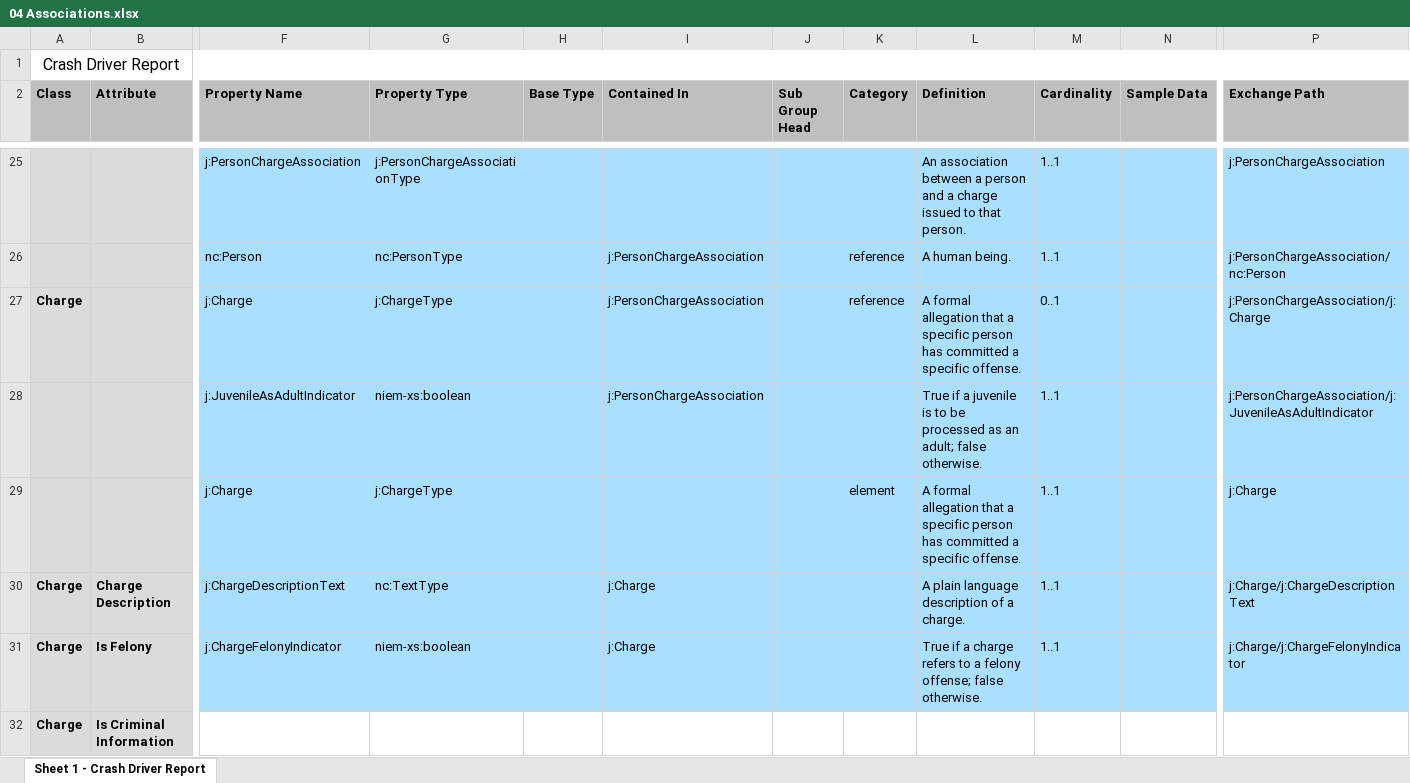
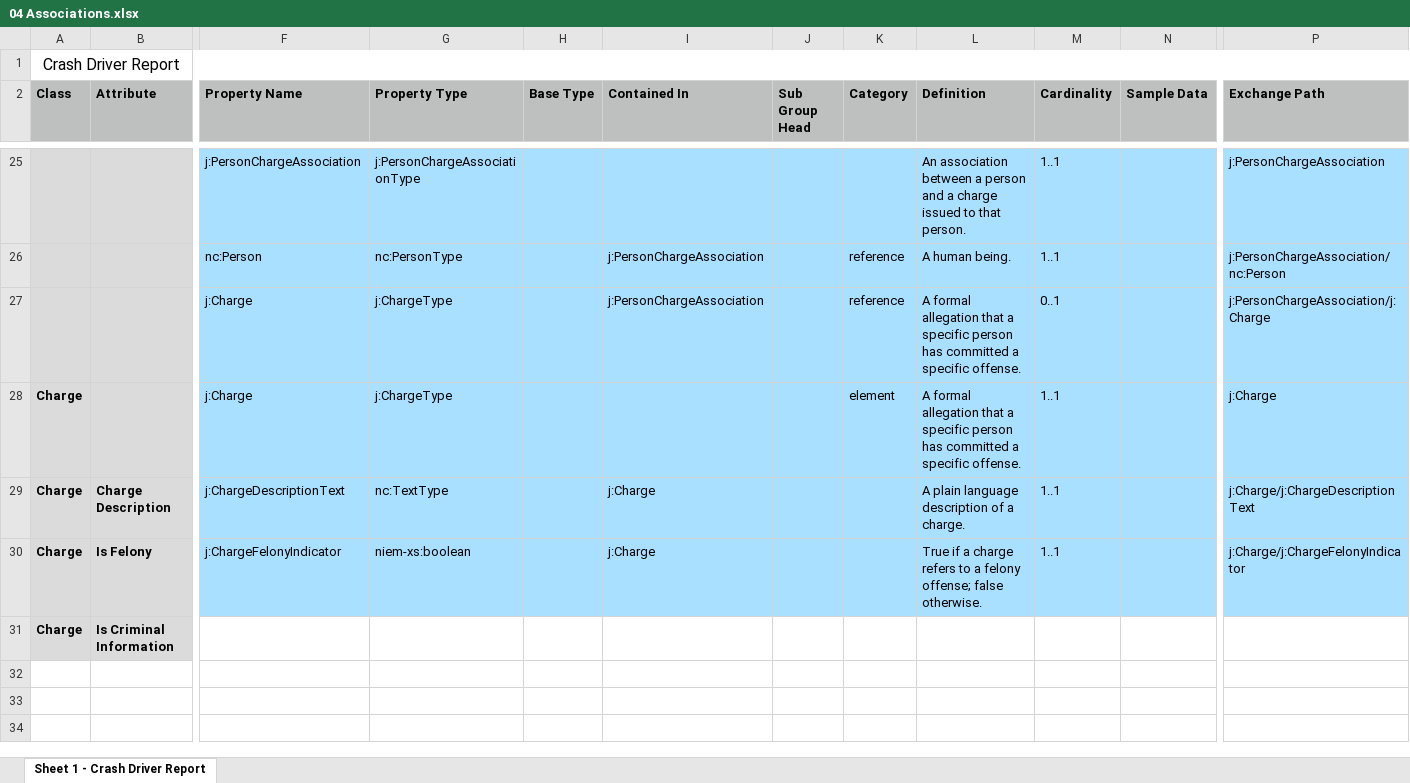
Before and after one commit to NIEM/NIEM-Training, an Excel workbook: Master NIEM Document/Mapping_Spreadsheets/04 Associations.xlsx, sheet Sheet 1 - Crash Driver Report, drawn as a sheet; only a part is shown, gaps mark what is left out; values as stored, in another font and other column widths than the file's, no borders; removed rows and columns are numbered as before the commit, all else as after; rows hold the shown columns only; the diff names each change by its address in the sheet, - before the commit and + after, or states it on an @@ line.

Commit message:
spreadsheet/text fixes

```diff
--- a/Master NIEM Document/Mapping_Spreadsheets/04 Associations.xlsx (sheet Sheet 1 - Crash Driver Report)
+++ b/Master NIEM Document/Mapping_Spreadsheets/04 Associations.xlsx (sheet Sheet 1 - Crash Driver Report)
+row 27:  |  | j:Charge | j:ChargeType |  | j:PersonChargeAssociation |  | reference | A formal allegation that a specific person has committed a specific offense. | 0..1 |  | j:PersonChargeAssociation/j:Charge
-I28 (Contained In): j:PersonChargeAssociation
+I28 (Contained In): (empty)
-K28 (Category): reference
+K28 (Category): element
-M28 (Cardinality): 0..1
+M28 (Cardinality): 1..1
-P28 (Exchange Path): j:PersonChargeAssociation/j:Charge
+P28 (Exchange Path): j:Charge
-row 28:  |  | j:JuvenileAsAdultIndicator | niem-xs:boolean |  | j:PersonChargeAssociation |  |  | True if a juvenile is to be processed as an adult; false otherwise. | 1..1 |  | j:PersonChargeAssociation/j:JuvenileAsAdultIndicator
-row 29:  |  | j:Charge | j:ChargeType |  |  |  | element | A formal allegation that a specific person has committed a specific offense. | 1..1 |  | j:Charge
```
Also changed, not shown: Master NIEM Document/Mapping_Spreadsheets/05 Roles.xlsx, Master NIEM Document/Mapping_Spreadsheets/08 Combining Domains - Augmentations.xlsx, 44 other files.
